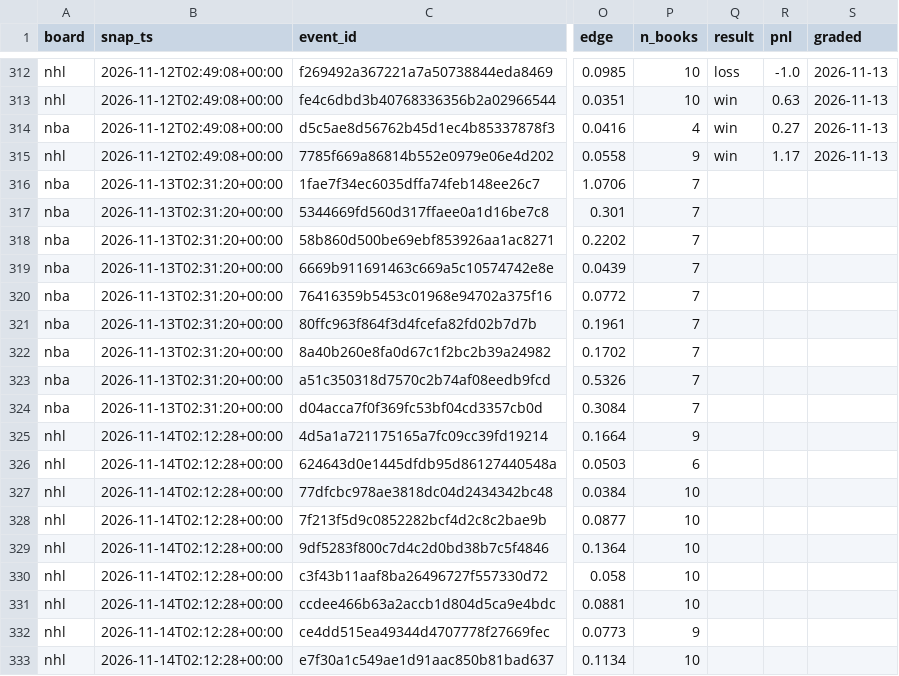
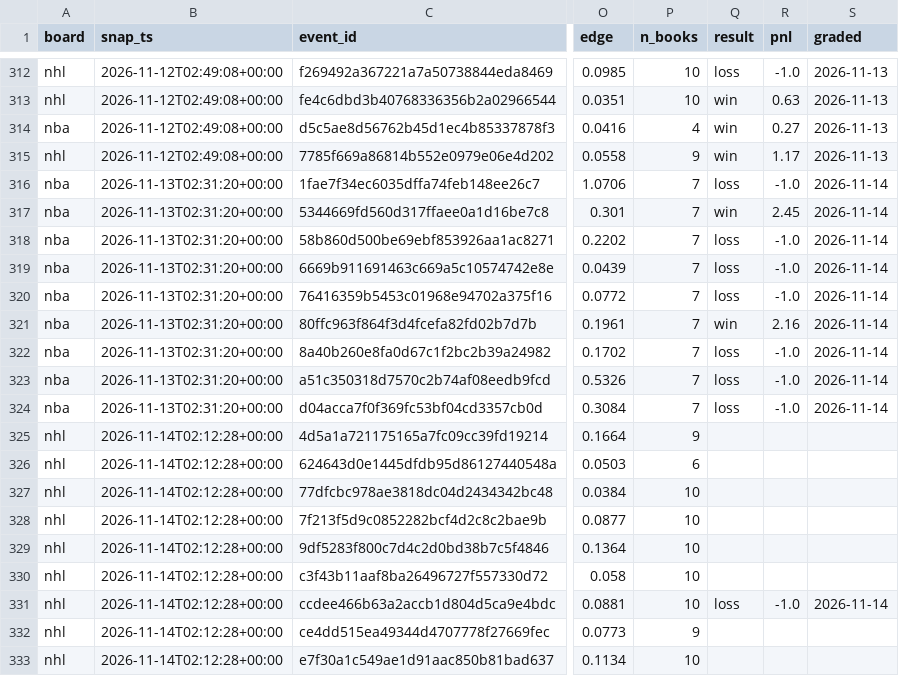
Before and after one commit to azcal/mbm-data, a CSV file: ledger/opener_ledger.csv, drawn as a sheet; only a part is shown, gaps mark what is left out; the diff names each change by its address in the sheet, - before the commit and + after, or states it on an @@ line.

Commit message:
ledger 2026-11-14

```diff
--- a/ledger/opener_ledger.csv
+++ b/ledger/opener_ledger.csv
-Q316 (result): (empty)
+Q316 (result): loss
-R316 (pnl): (empty)
+R316 (pnl): -1.0
-S316:S324 (graded): (empty)
+S316:S324 (graded): 2026-11-14
-Q317 (result): (empty)
+Q317 (result): win
-R317 (pnl): (empty)
+R317 (pnl): 2.45
-Q318:Q320 (result): (empty)
+Q318:Q320 (result): loss
-R318:R320 (pnl): (empty)
+R318:R320 (pnl): -1.0
-Q321 (result): (empty)
+Q321 (result): win
-R321 (pnl): (empty)
+R321 (pnl): 2.16
-Q322:Q324 (result): (empty)
+Q322:Q324 (result): loss
-R322:R324 (pnl): (empty)
+R322:R324 (pnl): -1.0
-Q331 (result): (empty)
+Q331 (result): loss
-R331 (pnl): (empty)
+R331 (pnl): -1.0
-S331 (graded): (empty)
+S331 (graded): 2026-11-14
```
